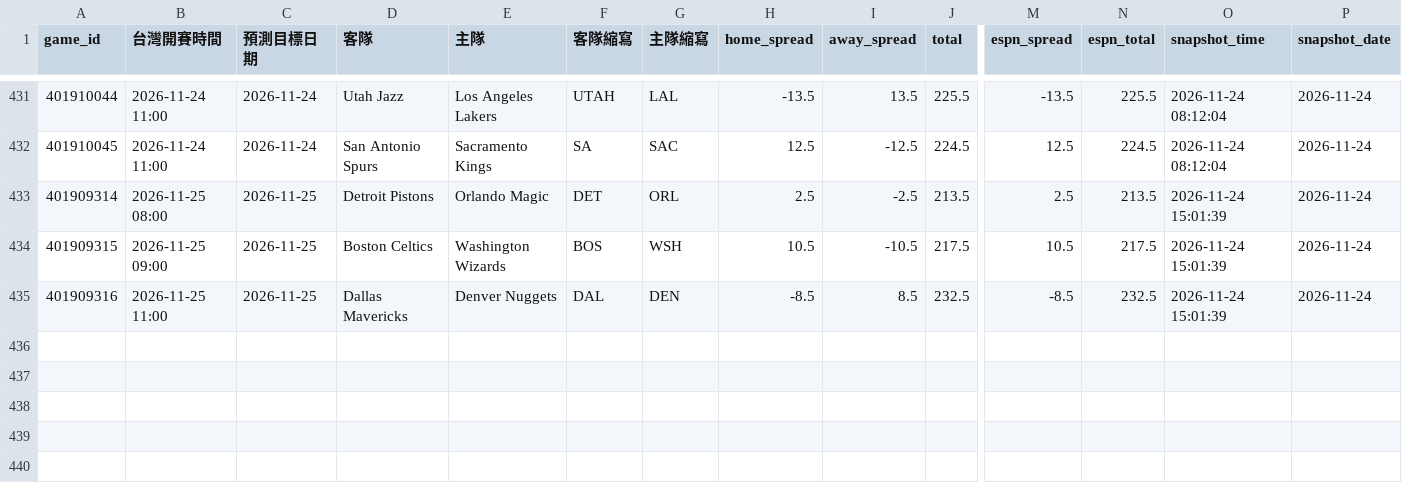
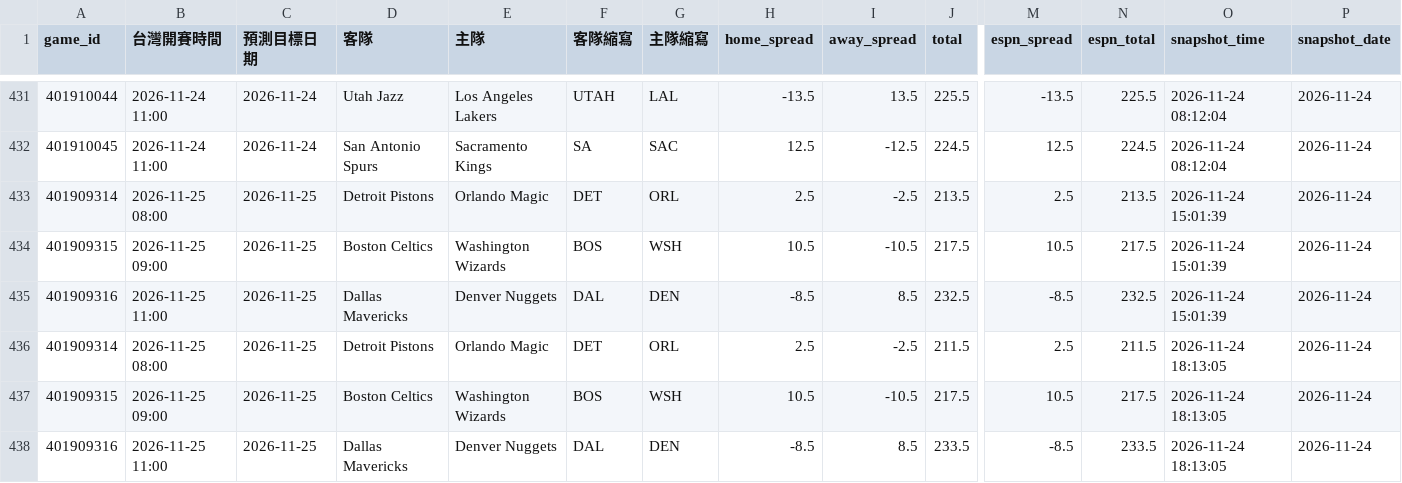
Before and after one commit to zxbcv2689-source/NBA-betting-project, a CSV file: data/line_snapshots.csv, drawn as a sheet; only a part is shown, gaps mark what is left out; rows hold the shown columns only; the diff names each change by its address in the sheet, - before the commit and + after, or states it on an @@ line.

```diff
--- a/data/line_snapshots.csv
+++ b/data/line_snapshots.csv
+row 436: 401909314 | 2026-11-25 08:00 | 2026-11-25 | Detroit Pistons | Orlando Magic | DET | ORL | 2.5 | -2.5 | 211.5 | 2.5 | 211.5 | 2026-11-24 18:13:05 | 2026-11-24
+row 437: 401909315 | 2026-11-25 09:00 | 2026-11-25 | Boston Celtics | Washington Wizards | BOS | WSH | 10.5 | -10.5 | 217.5 | 10.5 | 217.5 | 2026-11-24 18:13:05 | 2026-11-24
+row 438: 401909316 | 2026-11-25 11:00 | 2026-11-25 | Dallas Mavericks | Denver Nuggets | DAL | DEN | -8.5 | 8.5 | 233.5 | -8.5 | 233.5 | 2026-11-24 18:13:05 | 2026-11-24
```
Also changed, not shown: data/auto_injury_adjustments.csv, data/espn_day_cache.csv, 1 other file.
